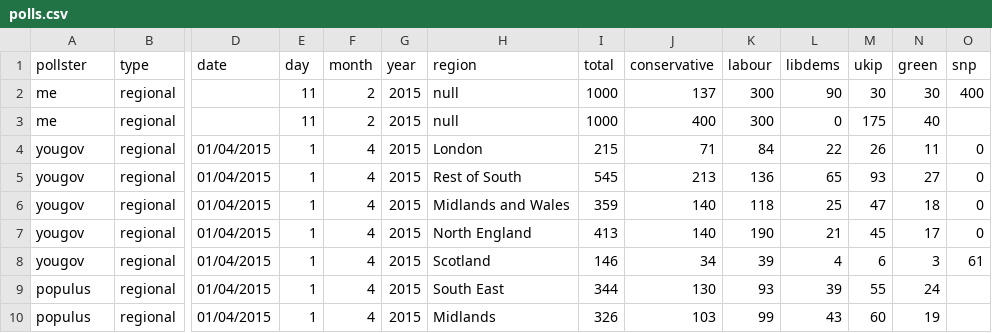
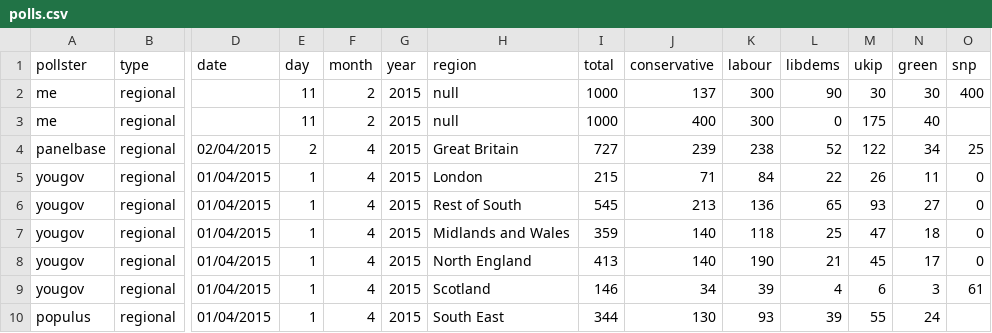
Before and after one commit to principalfish/principalfish.github.io, a CSV file: election2015/data/polls.csv, drawn as a sheet; only a part is shown, gaps mark what is left out; the shorter side is filled out with more unchanged rows; rows hold the shown columns only; the diff names each change by its address in the sheet, - before the commit and + after, or states it on an @@ line.

Commit message:
panelbase apr 2

```diff
--- a/election2015/data/polls.csv
+++ b/election2015/data/polls.csv
+row 4: panelbase | regional | 02/04/2015 | 2 | 4 | 2015 | Great Britain | 727 | 239 | 238 | 52 | 122 | 34 | 25
```
Also changed, not shown: election2015/data/info.csv, election2015/data/nowcast.csv, 29 other files.
